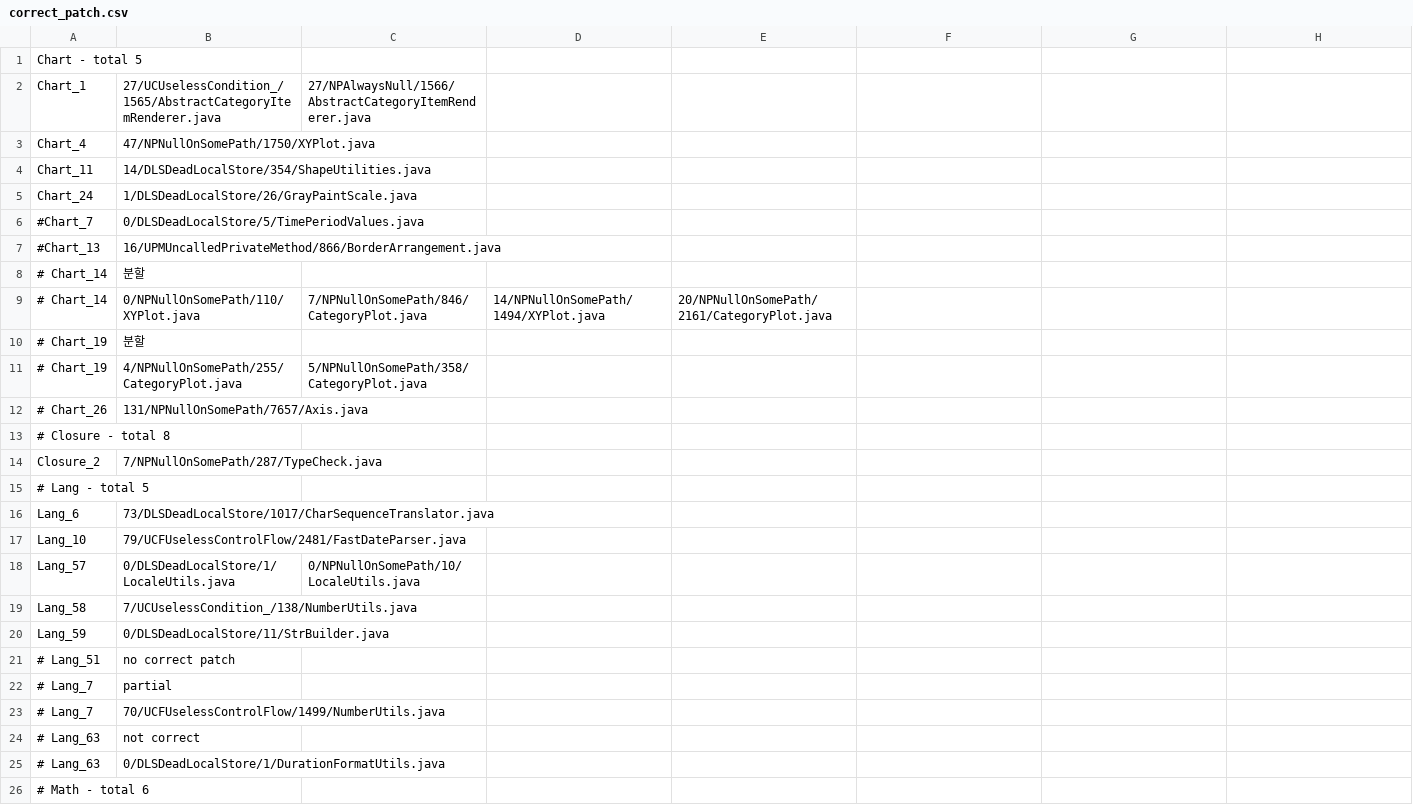
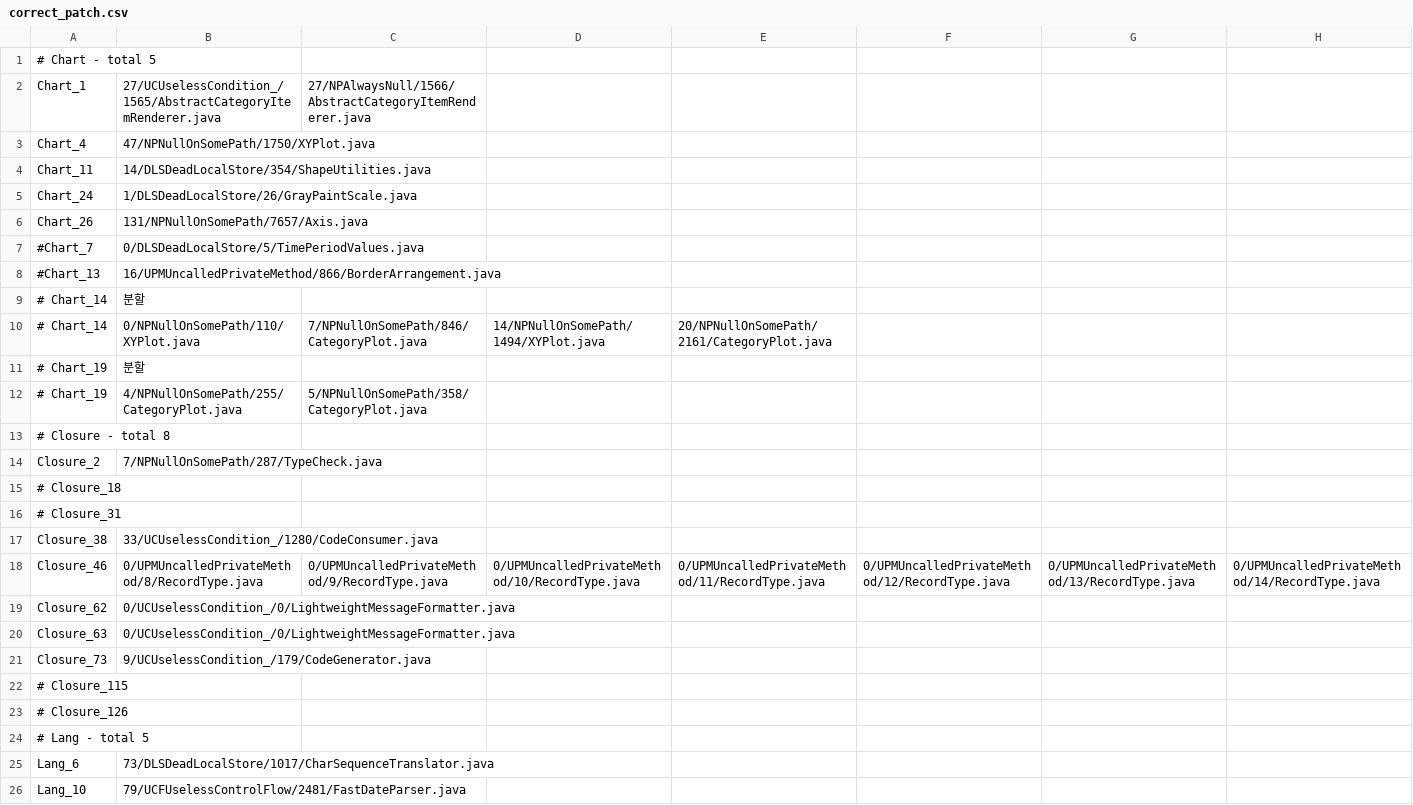
Before and after one commit to hsh814/AVATAR, a CSV file: data/correct_patch.csv, drawn as a sheet; only a part is shown; the shorter side is filled out with more unchanged rows.

Commit message:
Update correct_patch.csv

```diff
--- a/data/correct_patch.csv
+++ b/data/correct_patch.csv
@@ -1,2 +1,2 @@
-Chart - total 5
+# Chart - total 5
 Chart_1,27/UCUselessCondition_/1565/AbstractCategoryItemRenderer.java,27/NPAlwaysNull/1566/AbstractCategoryItemRenderer.java
@@ -5,2 +5,3 @@ Chart_11,14/DLSDeadLocalStore/354/ShapeUtilities.java
 Chart_24,1/DLSDeadLocalStore/26/GrayPaintScale.java
+Chart_26,131/NPNullOnSomePath/7657/Axis.java
 #Chart_7,0/DLSDeadLocalStore/5/TimePeriodValues.java
@@ -11,5 +12,13 @@ Chart_24,1/DLSDeadLocalStore/26/GrayPaintScale.java
 # Chart_19,4/NPNullOnSomePath/255/CategoryPlot.java,5/NPNullOnSomePath/358/CategoryPlot.java
-# Chart_26,131/NPNullOnSomePath/7657/Axis.java
 # Closure - total 8
 Closure_2,7/NPNullOnSomePath/287/TypeCheck.java
+# Closure_18
+# Closure_31
+Closure_38,33/UCUselessCondition_/1280/CodeConsumer.java
+Closure_46,0/UPMUncalledPrivateMethod/8/RecordType.java,0/UPMUncalledPrivateMethod/9/RecordType.java,0/UPMUncalledPrivateMethod/10/RecordType.java,0/UPMUncalledPrivateMethod/11/RecordType.java,0/UPMUncalledPrivateMethod/12/RecordType.java,0/UPMUncalledPrivateMethod/13/RecordType.java,0/UPMUncalledPrivateMethod/14/RecordType.java
+Closure_62,0/UCUselessCondition_/0/LightweightMessageFormatter.java
+Closure_63,0/UCUselessCondition_/0/LightweightMessageFormatter.java
+Closure_73,9/UCUselessCondition_/179/CodeGenerator.java
+# Closure_115
+# Closure_126
 # Lang - total 5
```
Also changed, not shown: 2 other files.
